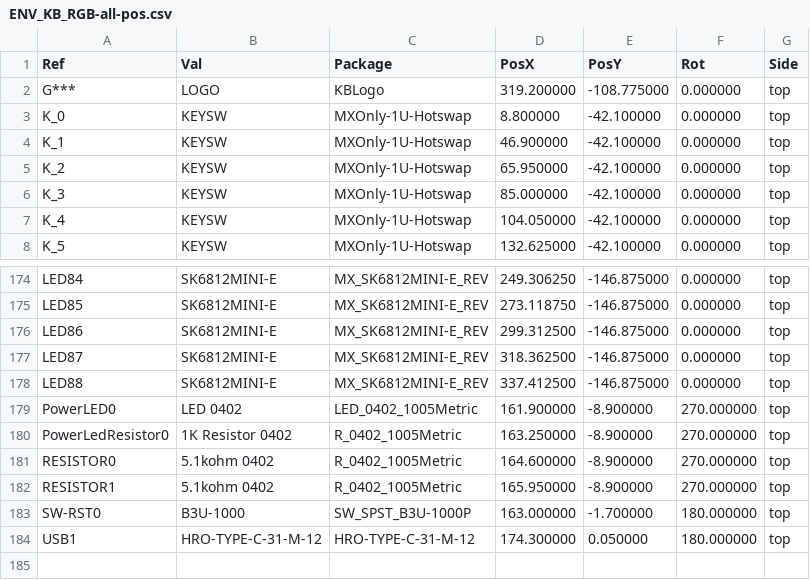
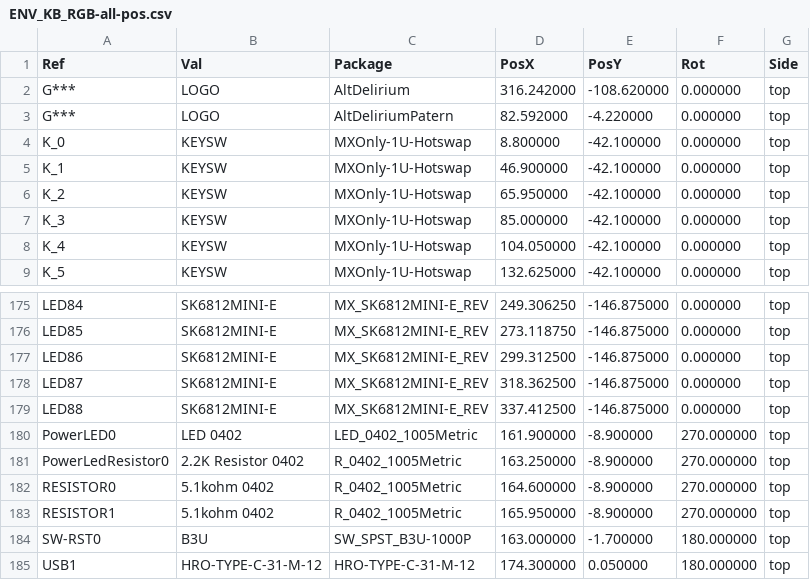
Before and after one commit to Envious-Data/Env-KB, a CSV file: MainPCB_RGB-HS/_gbr/ENV_KB_RGB-all-pos.csv (was MainPCB_RGB-HS/ENV_KB_RGB-all-pos.csv), drawn as a sheet; only a part is shown, gaps mark what is left out.

```diff
--- a/MainPCB_RGB-HS/ENV_KB_RGB-all-pos.csv
+++ b/MainPCB_RGB-HS/_gbr/ENV_KB_RGB-all-pos.csv
@@ -1,3 +1,4 @@
 Ref,Val,Package,PosX,PosY,Rot,Side
-"G***","LOGO","KBLogo",319.200000,-108.775000,0.000000,top
+"G***","LOGO","AltDelirium",316.242000,-108.620000,0.000000,top
+"G***","LOGO","AltDeliriumPatern",82.592000,-4.220000,0.000000,top
 "K_0","KEYSW","MXOnly-1U-Hotswap",8.800000,-42.100000,0.000000,top
@@ -179,6 +180,6 @@ Ref,Val,Package,PosX,PosY,Rot,Side
 "PowerLED0","LED 0402","LED_0402_1005Metric",161.900000,-8.900000,270.000000,top
-"PowerLedResistor0","1K Resistor 0402","R_0402_1005Metric",163.250000,-8.900000,270.000000,top
+"PowerLedResistor0","2.2K Resistor 0402","R_0402_1005Metric",163.250000,-8.900000,270.000000,top
 "RESISTOR0","5.1kohm 0402","R_0402_1005Metric",164.600000,-8.900000,270.000000,top
 "RESISTOR1","5.1kohm 0402","R_0402_1005Metric",165.950000,-8.900000,270.000000,top
-"SW-RST0","B3U-1000","SW_SPST_B3U-1000P",163.000000,-1.700000,180.000000,top
+"SW-RST0","B3U","SW_SPST_B3U-1000P",163.000000,-1.700000,180.000000,top
 "USB1","HRO-TYPE-C-31-M-12","HRO-TYPE-C-31-M-12",174.300000,0.050000,180.000000,top
```
Also changed, not shown: MainPCB_RGB-HS/ENV_KB_RGB.csv, MainPCB_RGB-HS/GerberFiles/ENV_KB_RGB_bom_jlc.csv, 4 other files.
